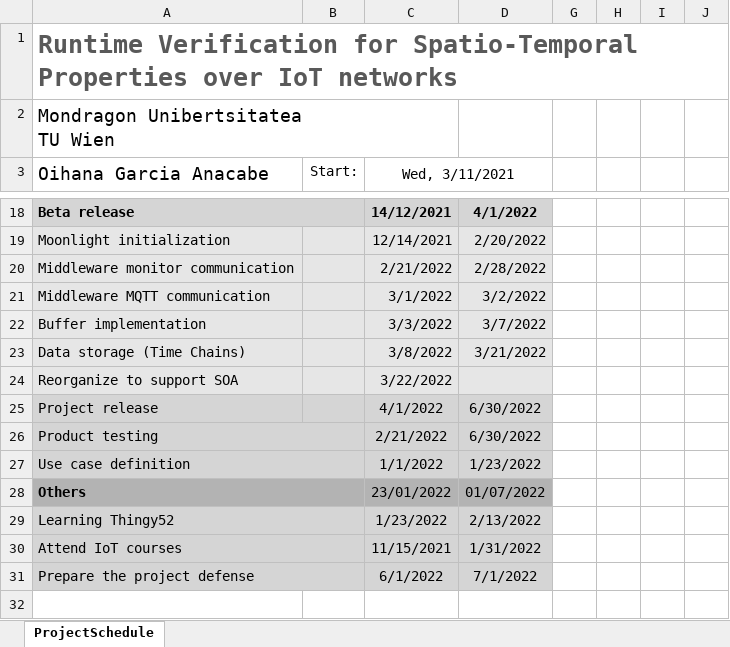
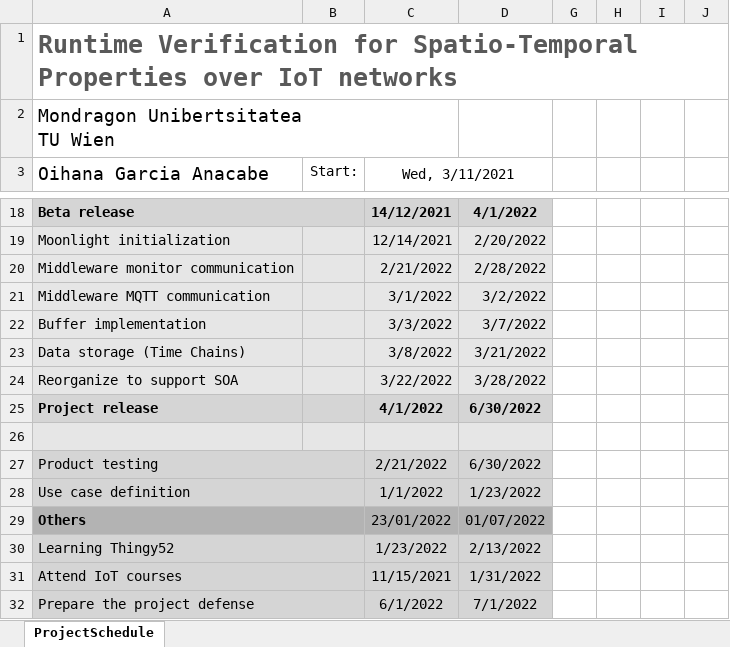
Before and after one commit to oihanagarciaa/GBL-IoTMonitoringSTREL, an Excel workbook: Documents/GanttChart_GarciaAnakabeOihanav2.xlsx, sheet ProjectSchedule, drawn as a sheet; only a part is shown, gaps mark what is left out; values as stored, in another font and other column widths than the file's, no borders; conditional formats not drawn; rows hold the shown columns only; the diff names each change by its address in the sheet, - before the commit and + after, or states it on an @@ line.

```diff
--- a/Documents/GanttChart_GarciaAnakabeOihanav2.xlsx (sheet ProjectSchedule)
+++ b/Documents/GanttChart_GarciaAnakabeOihanav2.xlsx (sheet ProjectSchedule)
-D24: (empty)
+D24: 3/28/2022
-A25 bold: off
+A25 bold: on
-C25:D25 bold: off
+C25:D25 bold: on
+row 26: (empty)
```
Also changed, not shown: 1 other file.
